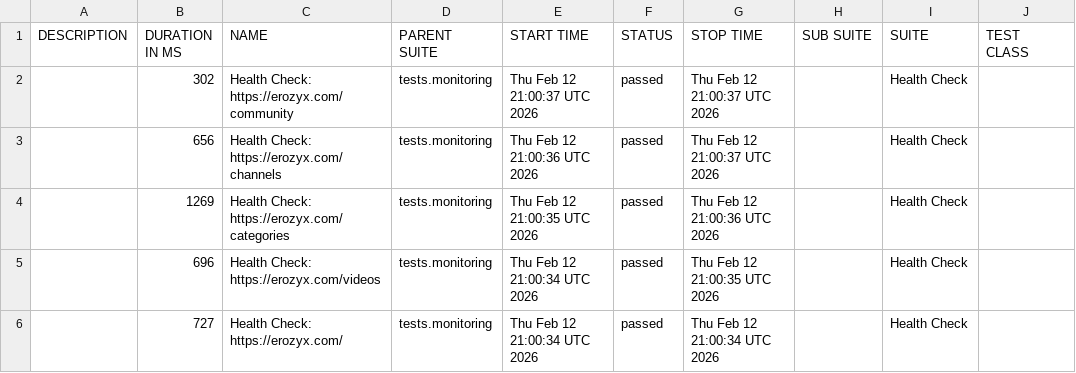
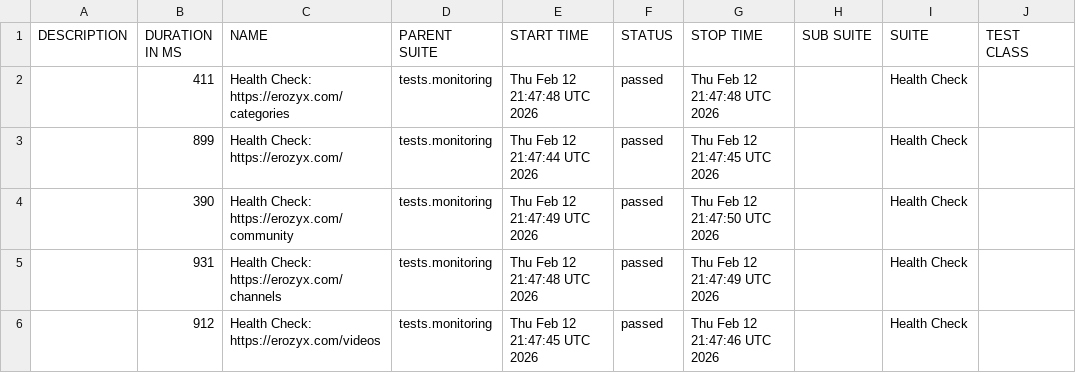
Before and after one commit to mike-novozhenov/AUTOMATION_VTUBE, a CSV file: data/suites.csv, drawn as a sheet; only a part is shown; the diff names each change by its address in the sheet, - before the commit and + after, or states it on an @@ line.

```diff
--- a/data/suites.csv
+++ b/data/suites.csv
-B2 (DURATION IN MS): 302
+B2 (DURATION IN MS): 411
-C2 (NAME): Health Check: https://erozyx.com/community
+C2 (NAME): Health Check: https://erozyx.com/categories
-E2 (START TIME): Thu Feb 12 21:00:37 UTC 2026
+E2 (START TIME): Thu Feb 12 21:47:48 UTC 2026
-G2 (STOP TIME): Thu Feb 12 21:00:37 UTC 2026
+G2 (STOP TIME): Thu Feb 12 21:47:48 UTC 2026
-B3 (DURATION IN MS): 656
+B3 (DURATION IN MS): 899
-C3 (NAME): Health Check: https://erozyx.com/channels
+C3 (NAME): Health Check: https://erozyx.com/
-E3 (START TIME): Thu Feb 12 21:00:36 UTC 2026
+E3 (START TIME): Thu Feb 12 21:47:44 UTC 2026
-G3 (STOP TIME): Thu Feb 12 21:00:37 UTC 2026
+G3 (STOP TIME): Thu Feb 12 21:47:45 UTC 2026
-B4 (DURATION IN MS): 1269
+B4 (DURATION IN MS): 390
-C4 (NAME): Health Check: https://erozyx.com/categories
+C4 (NAME): Health Check: https://erozyx.com/community
-E4 (START TIME): Thu Feb 12 21:00:35 UTC 2026
+E4 (START TIME): Thu Feb 12 21:47:49 UTC 2026
-G4 (STOP TIME): Thu Feb 12 21:00:36 UTC 2026
+G4 (STOP TIME): Thu Feb 12 21:47:50 UTC 2026
-B5 (DURATION IN MS): 696
+B5 (DURATION IN MS): 931
-C5 (NAME): Health Check: https://erozyx.com/videos
+C5 (NAME): Health Check: https://erozyx.com/channels
-E5 (START TIME): Thu Feb 12 21:00:34 UTC 2026
+E5 (START TIME): Thu Feb 12 21:47:48 UTC 2026
-G5 (STOP TIME): Thu Feb 12 21:00:35 UTC 2026
+G5 (STOP TIME): Thu Feb 12 21:47:49 UTC 2026
-B6 (DURATION IN MS): 727
+B6 (DURATION IN MS): 912
-C6 (NAME): Health Check: https://erozyx.com/
+C6 (NAME): Health Check: https://erozyx.com/videos
-E6 (START TIME): Thu Feb 12 21:00:34 UTC 2026
+E6 (START TIME): Thu Feb 12 21:47:45 UTC 2026
-G6 (STOP TIME): Thu Feb 12 21:00:34 UTC 2026
+G6 (STOP TIME): Thu Feb 12 21:47:46 UTC 2026
```
Also changed, not shown: 43 other files.
